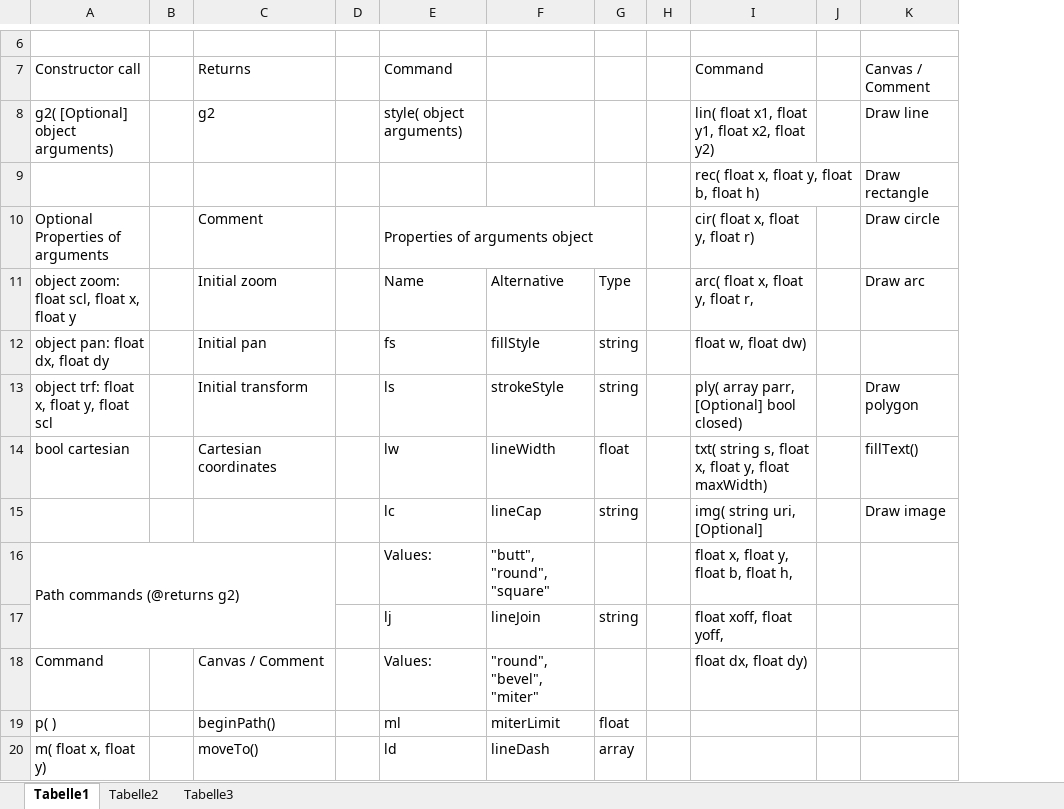
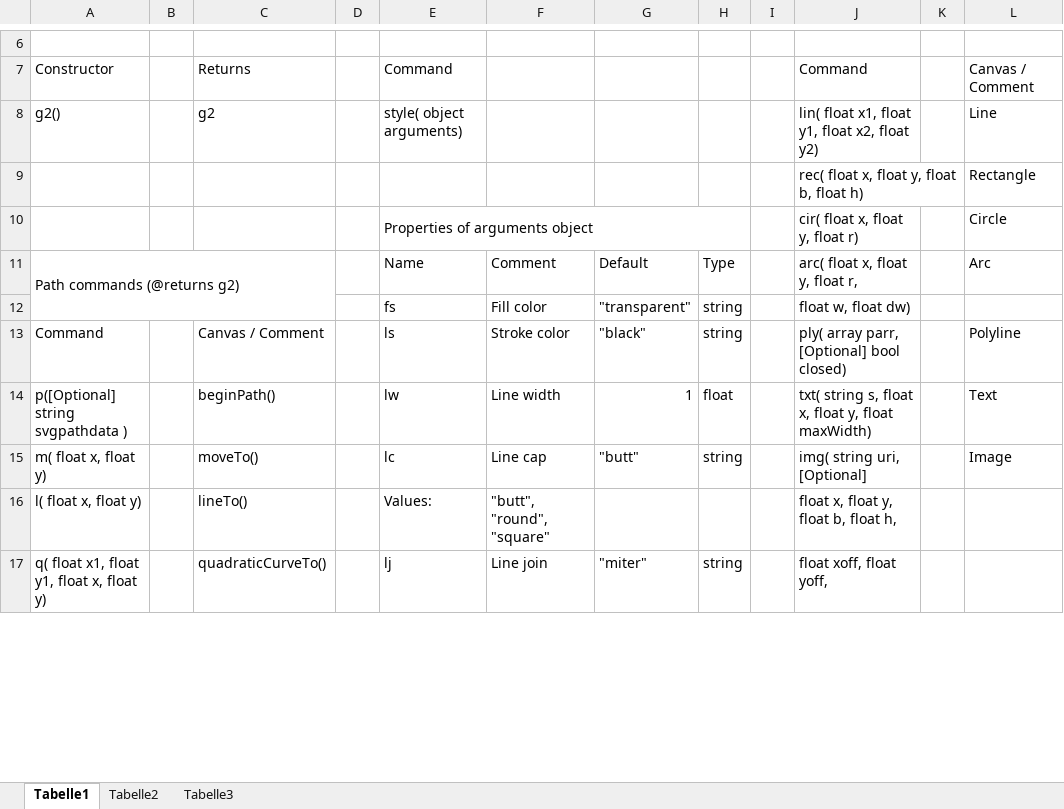
Before and after one commit to goessner/g2, an Excel workbook: api/sheet.xlsx, sheet Tabelle1, drawn as a sheet; only a part is shown, gaps mark what is left out; values as stored, in another font and other column widths than the file's, no cell formats; removed rows and columns are numbered as before the commit, all else as after; the diff covers the shown part only; the diff names each change by its address in the sheet, - before the commit and + after, or states it on an @@ line.

```diff
--- a/api/sheet.xlsx (sheet Tabelle1)
+++ b/api/sheet.xlsx (sheet Tabelle1)
+column G, rows 12-17: "transparent" | "black" | 1 | "butt" |  | "miter"
-A7: Constructor call
+A7: Constructor
-A8 (Constructor): g2( [Optional] object arguments)
+A8 (Constructor): g2()
-L8 (Canvas / Comment): Draw line
+L8 (Canvas / Comment): Line
-L9 (Canvas / Comment): Draw rectangle
+L9 (Canvas / Comment): Rectangle
-row 10: Optional Properties of arguments |  | Comment |  | Properties of arguments object |  |  |  | cir( float x, float y, float r) |  | Draw circle
-row 11: object zoom: float scl, float x, float y |  | Initial zoom |  | Name | Alternative | Type |  | arc( float x, float y, float r, |  | Draw arc
+row 10:  |  |  |  | Properties of arguments object |  |  |  |  | cir( float x, float y, float r) |  | Circle
+row 11: Path commands (@returns g2) |  |  |  | Name | Comment | Default | Type |  | arc( float x, float y, float r, |  | Arc
-A12 (Constructor): object pan: float dx, float dy
+A12 (Constructor): (empty)
-C12 (Returns): Initial pan
+C12 (Returns): (empty)
-F12: fillStyle
+F12: Fill color
-A13 (Constructor): object trf: float x, float y, float scl
+A13 (Constructor): Command
-C13 (Returns): Initial transform
+C13 (Returns): Canvas / Comment
-F13: strokeStyle
+F13: Stroke color
-L13 (Canvas / Comment): Draw polygon
+L13 (Canvas / Comment): Polyline
-A14 (Constructor): bool cartesian
+A14 (Constructor): p([Optional] string svgpathdata )
-C14 (Returns): Cartesian coordinates
+C14 (Returns): beginPath()
-F14: lineWidth
+F14: Line width
-L14 (Canvas / Comment): fillText()
+L14 (Canvas / Comment): Text
-A15 (Constructor): (empty)
+A15 (Constructor): m( float x, float y)
-C15 (Returns): (empty)
+C15 (Returns): moveTo()
-F15: lineCap
+F15: Line cap
-L15 (Canvas / Comment): Draw image
+L15 (Canvas / Comment): Image
-A16 (Constructor): Path commands (@returns g2)
+A16 (Constructor): l( float x, float y)
-A16:C17 merged
-C16 (Returns): (empty)
+C16 (Returns): lineTo()
-A17 (Constructor): (empty)
+A17 (Constructor): q( float x1, float y1, float x, float y)
-C17 (Returns): (empty)
+C17 (Returns): quadraticCurveTo()
-F17: lineJoin
+F17: Line join
-row 18: Command |  | Canvas / Comment |  | Values: | "round", "bevel", "miter" |  |  | float dx, float dy)
-row 19: p( ) |  | beginPath() |  | ml | miterLimit | float
-row 20: m( float x, float y) |  | moveTo() |  | ld | lineDash | array
```
Also changed, not shown: 8 added rows, 7 removed rows, 56 edited cells and merged cells elsewhere in this sheet, cell formats, 35 other files.
